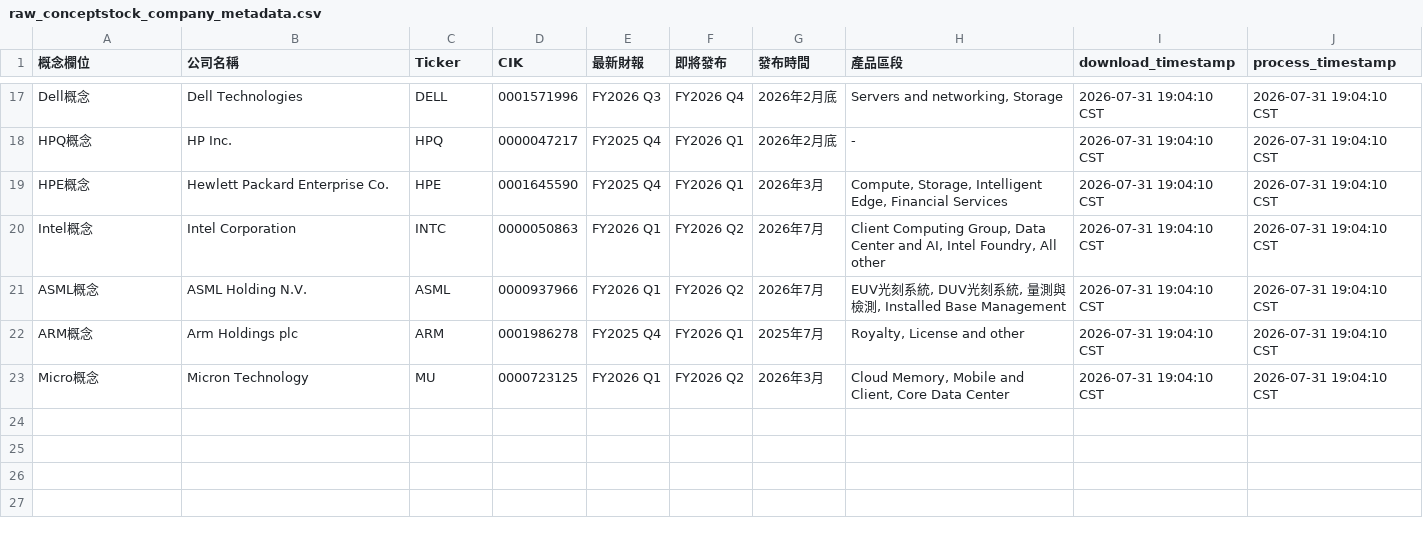
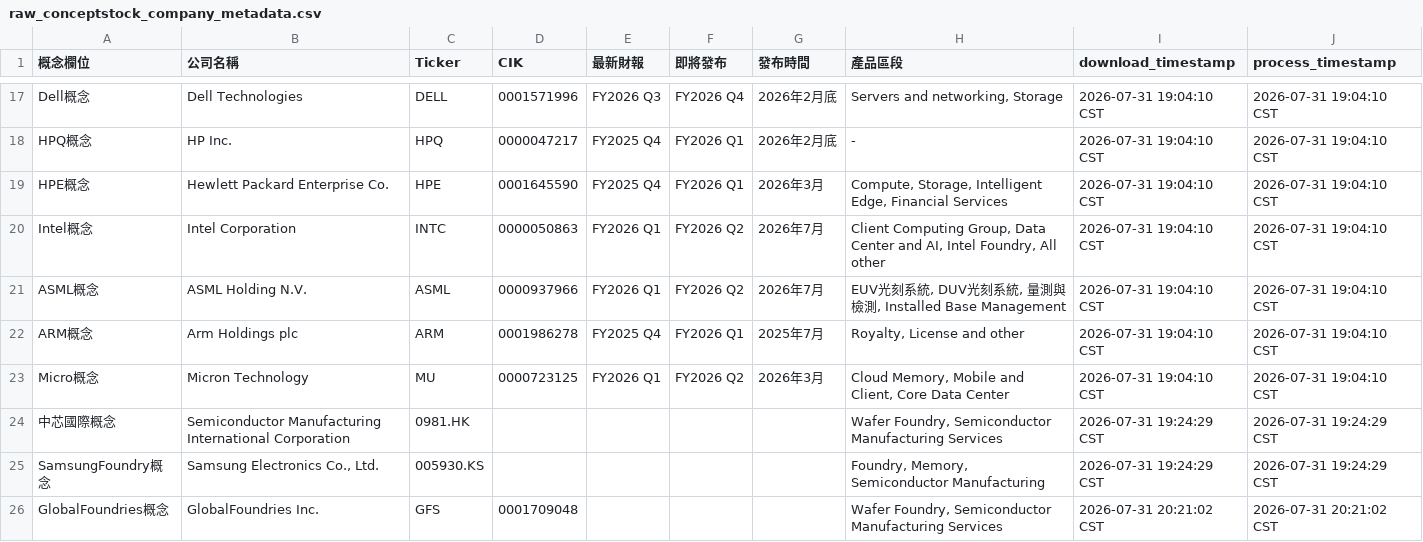
Before and after one commit to wenchiehlee-investment/ConceptStocks, a CSV file: raw_conceptstock_company_metadata.csv, drawn as a sheet; only a part is shown, gaps mark what is left out; the diff names each change by its address in the sheet, - before the commit and + after, or states it on an @@ line.

```diff
--- a/raw_conceptstock_company_metadata.csv
+++ b/raw_conceptstock_company_metadata.csv
+row 24: 中芯國際概念 | Semiconductor Manufacturing International Corporation | 0981.HK |  |  |  |  | Wafer Foundry, Semiconductor Manufacturing Services | 2026-07-31 19:24:29 CST | 2026-07-31 19:24:29 CST
+row 25: SamsungFoundry概念 | Samsung Electronics Co., Ltd. | 005930.KS |  |  |  |  | Foundry, Memory, Semiconductor Manufacturing | 2026-07-31 19:24:29 CST | 2026-07-31 19:24:29 CST
+row 26: GlobalFoundries概念 | GlobalFoundries Inc. | GFS | 0001709048 |  |  |  | Wafer Foundry, Semiconductor Manufacturing Services | 2026-07-31 20:21:02 CST | 2026-07-31 20:21:02 CST
```
Also changed, not shown: raw_companyinfo.csv, 2 other files.
